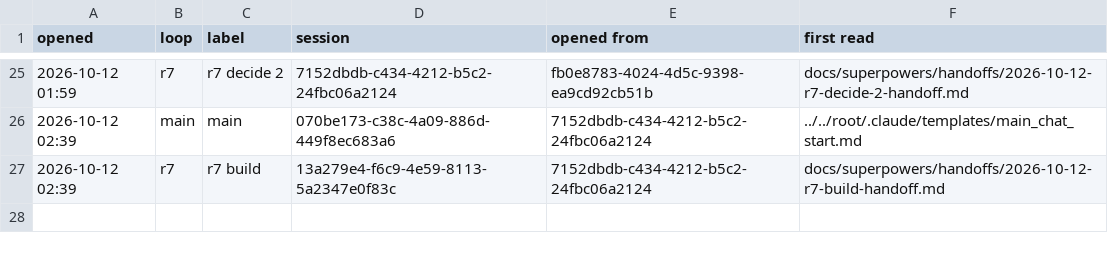
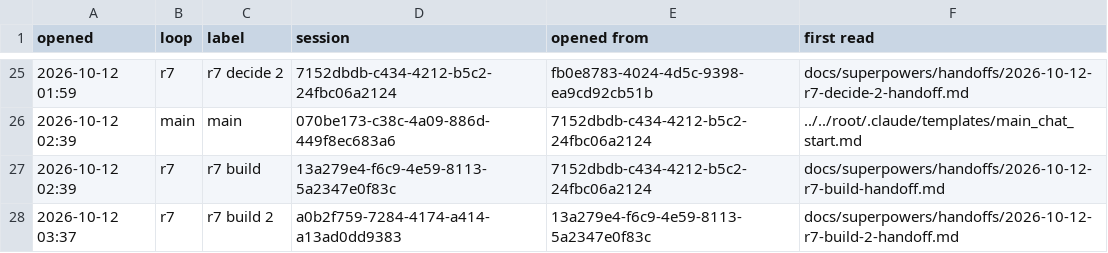
Before and after one commit to AugustOxQ/CoSiR, a TSV file: docs/superpowers/handoffs/chats.tsv, drawn as a sheet; only a part is shown, gaps mark what is left out; the diff names each change by its address in the sheet, - before the commit and + after, or states it on an @@ line.

```diff
--- a/docs/superpowers/handoffs/chats.tsv
+++ b/docs/superpowers/handoffs/chats.tsv
+row 28: 2026-10-12 03:37 | r7 | r7 build 2 | a0b2f759-7284-4174-a414-a13ad0dd9383 | 13a279e4-f6c9-4e59-8113-5a2347e0f83c | docs/superpowers/handoffs/2026-10-12-r7-build-2-handoff.md
```
Also changed, not shown: 1 other file.
